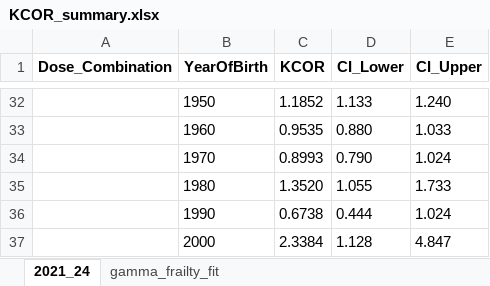
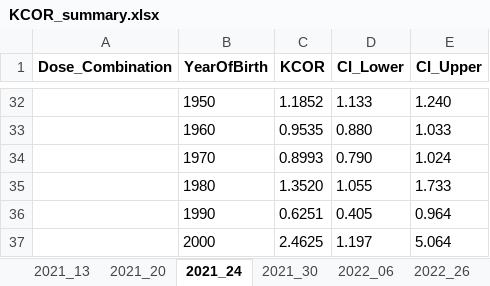
Before and after one commit to skirsch/KCOR, an Excel workbook: data/Czech/KCOR_summary.xlsx, sheet 2021_24, drawn as a sheet; only a part is shown, gaps mark what is left out; values as stored, in another font and other column widths than the file's, no borders; removed rows and columns are numbered as before the commit, all else as after; the diff covers the shown part only; the diff names each change by its address in the sheet, - before the commit and + after, or states it on an @@ line.

```diff
--- a/data/Czech/KCOR_summary.xlsx (sheet 2021_24)
+++ b/data/Czech/KCOR_summary.xlsx (sheet 2021_24)
+sheet tab: 2021_13
+sheet tab: 2021_20
+sheet tab: 2021_30
+sheet tab: 2022_06
+sheet tab: 2022_26
-row 36:  | 1990 | 0.6738 | 0.444 | 1.024
-row 37:  | 2000 | 2.3384 | 1.128 | 4.847
+row 36:  | 1990 | 0.6251 | 0.405 | 0.964
+row 37:  | 2000 | 2.4625 | 1.197 | 5.064
```
Also changed, not shown: 21 added rows and 21 removed rows elsewhere in this sheet, sheet gamma_frailty_fit, other sheet tabs, 2 other files.
